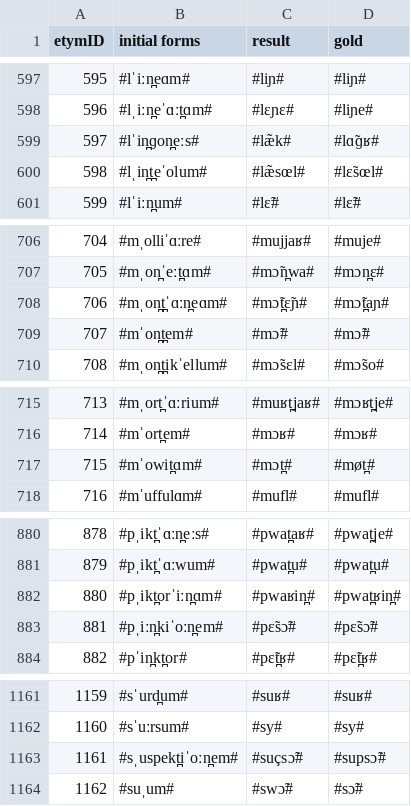
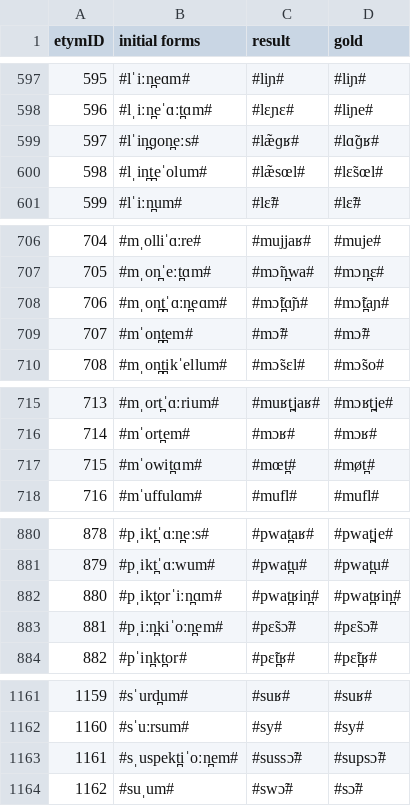
Before and after one commit to clmarr/DiaSim, a CSV file: run1_output_graph.csv, drawn as a sheet; only a part is shown, gaps mark what is left out; the diff covers the shown part only.

```diff
--- a/run1_output_graph.csv
+++ b/run1_output_graph.csv
@@ -598,3 +598,3 @@ etymID,initial forms,result, gold
 596,#lˌiːn̪eˈɑːt̪ɑm#,#lɛɲɛ#,#liɲe#
-597,#lˈin̪ɡon̪eːs#,#læ̃k#,#lɑ̃ɡʁ#
+597,#lˈin̪ɡon̪eːs#,#læ̃ɡʁ#,#lɑ̃ɡʁ#
 598,#lˌin̪t̪eˈolum#,#læ̃sœl#,#lɛ̃sœl#
@@ -707,3 +707,3 @@ etymID,initial forms,result, gold
 705,#mˌon̪ˈeːt̪ɑm#,#mɔ̃n̪wa#,#mɔn̪ɛ#
-706,#mˌon̪t̪ˈɑːn̪eɑm#,#mɔ̃t̪ɛ̃ɲ#,#mɔ̃t̪aɲ#
+706,#mˌon̪t̪ˈɑːn̪eɑm#,#mɔ̃t̪ɑ̃ɲ#,#mɔ̃t̪aɲ#
 707,#mˈon̪t̪em#,#mɔ̃#,#mɔ̃#
@@ -716,3 +716,3 @@ etymID,initial forms,result, gold
 714,#mˈort̪em#,#mɔʁ#,#mɔʁ#
-715,#mˈowit̪ɑm#,#mɔt̪#,#møt̪#
+715,#mˈowit̪ɑm#,#mœt̪#,#møt̪#
 716,#mˈuffulɑm#,#mufl#,#mufl#
@@ -881,3 +881,3 @@ etymID,initial forms,result, gold
 879,#pˌikt̪ˈɑːwum#,#pwat̪u#,#pwat̪u#
-880,#pˌikt̪orˈiːn̪ɑm#,#pwaʁin̪#,#pwat̪ʁin̪#
+880,#pˌikt̪orˈiːn̪ɑm#,#pwat̪ʁin̪#,#pwat̪ʁin̪#
 881,#pˌiːn̪kiˈoːn̪em#,#pɛ̃sɔ̃#,#pɛ̃sɔ̃#
@@ -1162,3 +1162,3 @@ etymID,initial forms,result, gold
 1160,#sˈuːrsum#,#sy#,#sy#
-1161,#sˌuspekt̪iˈoːn̪em#,#suçsɔ̃#,#supsɔ̃#
+1161,#sˌuspekt̪iˈoːn̪em#,#sussɔ̃#,#supsɔ̃#
 1162,#suˌum#,#swɔ̃#,#sɔ̃#
```
Also changed, not shown: 15 edited cells elsewhere in this file.
